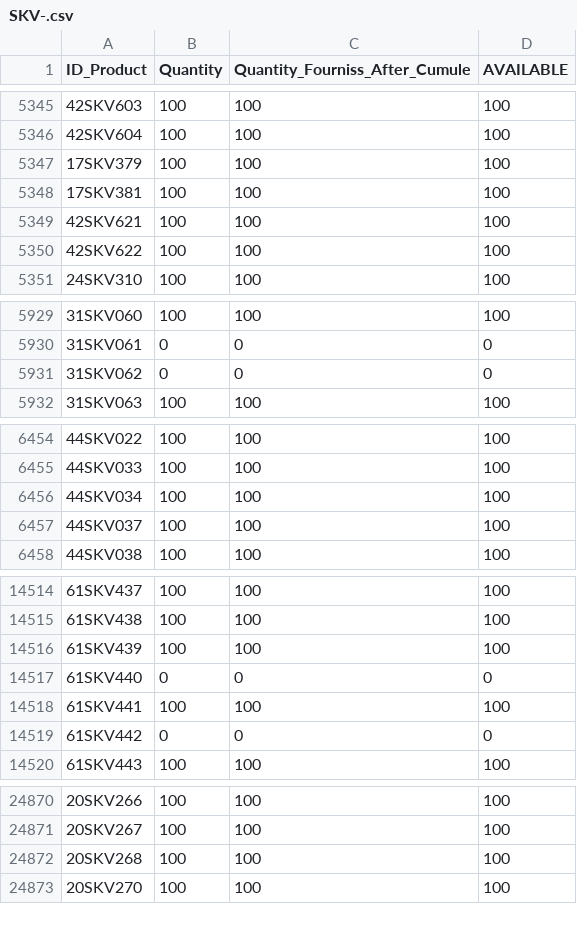
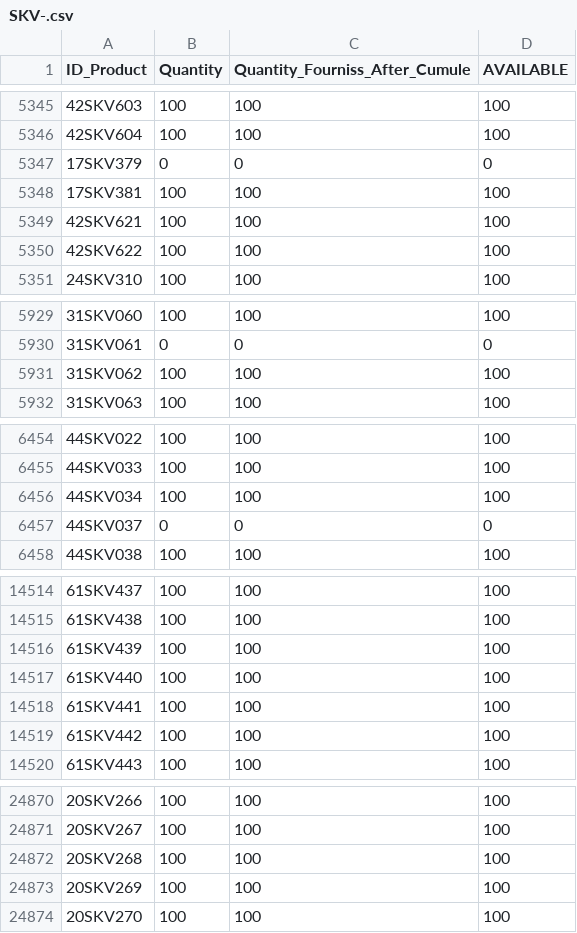
Before and after one commit to TogashiCoder/ftp-version2, a CSV file: Verifier/SKV-.csv, drawn as a sheet; only a part is shown, gaps mark what is left out; the diff covers the shown part only; the diff names each change by its address in the sheet, - before the commit and + after, or states it on an @@ line.

```diff
--- a/Verifier/SKV-.csv
+++ b/Verifier/SKV-.csv
-B5347 (Quantity): 100
+B5347 (Quantity): 0
-C5347 (Quantity_Fourniss_After_Cumule): 100
+C5347 (Quantity_Fourniss_After_Cumule): 0
-D5347 (AVAILABLE): 100
+D5347 (AVAILABLE): 0
-B5931 (Quantity): 0
+B5931 (Quantity): 100
-C5931 (Quantity_Fourniss_After_Cumule): 0
+C5931 (Quantity_Fourniss_After_Cumule): 100
-D5931 (AVAILABLE): 0
+D5931 (AVAILABLE): 100
-B6457 (Quantity): 100
+B6457 (Quantity): 0
-C6457 (Quantity_Fourniss_After_Cumule): 100
+C6457 (Quantity_Fourniss_After_Cumule): 0
-D6457 (AVAILABLE): 100
+D6457 (AVAILABLE): 0
-B14517 (Quantity): 0
+B14517 (Quantity): 100
-C14517 (Quantity_Fourniss_After_Cumule): 0
+C14517 (Quantity_Fourniss_After_Cumule): 100
-D14517 (AVAILABLE): 0
+D14517 (AVAILABLE): 100
-B14519 (Quantity): 0
+B14519 (Quantity): 100
-C14519 (Quantity_Fourniss_After_Cumule): 0
+C14519 (Quantity_Fourniss_After_Cumule): 100
-D14519 (AVAILABLE): 0
+D14519 (AVAILABLE): 100
+row 24873: 20SKV269 | 100 | 100 | 100
```
Also changed, not shown: 115 edited cells elsewhere in this file, Verifier/AS-PL-.csv, Verifier/Abakus-.csv, 51 other files.
